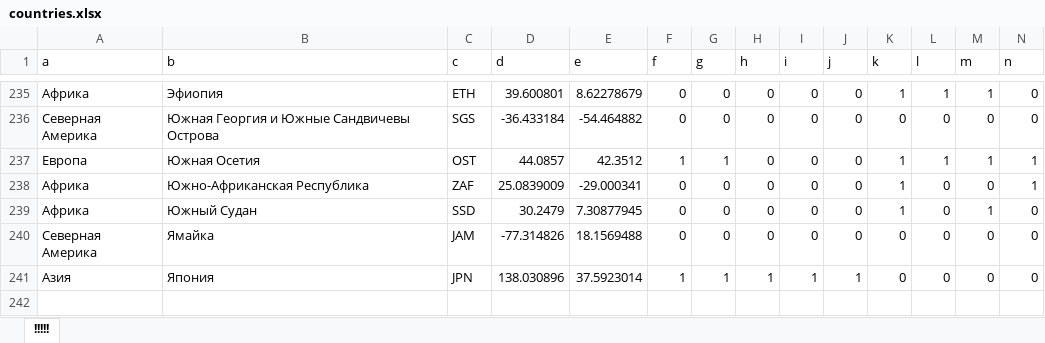
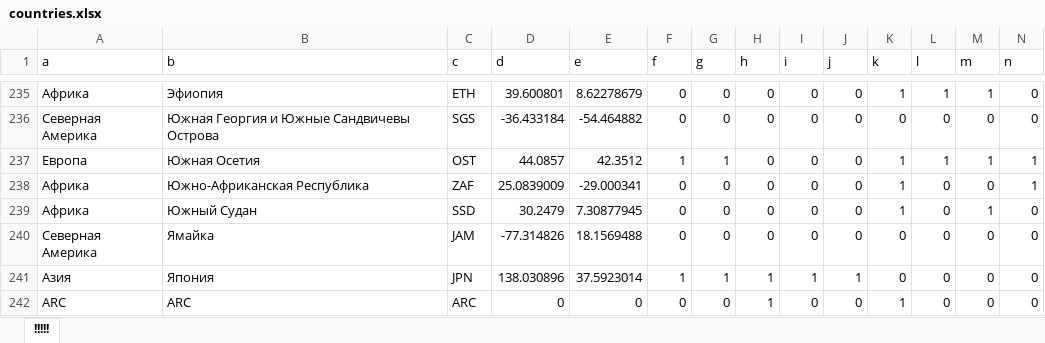
Before and after one commit to Fokz210/sat, an Excel workbook: countries.xlsx, sheet !!!!!, drawn as a sheet; only a part is shown, gaps mark what is left out; values as stored, in another font and other column widths than the file's, no borders; rows hold the shown columns only; the diff names each change by its address in the sheet, - before the commit and + after, or states it on an @@ line.

```diff
--- a/countries.xlsx (sheet !!!!!)
+++ b/countries.xlsx (sheet !!!!!)
+row 242: ARC | ARC | ARC | 0 | 0 | 0 | 0 | 1 | 0 | 0 | 1 | 0 | 0 | 0
```
Also changed, not shown: 2 other files.
